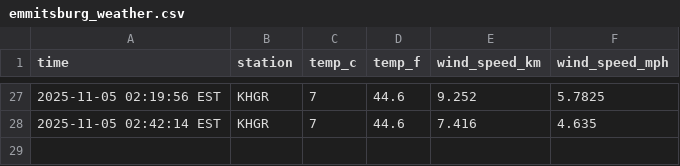
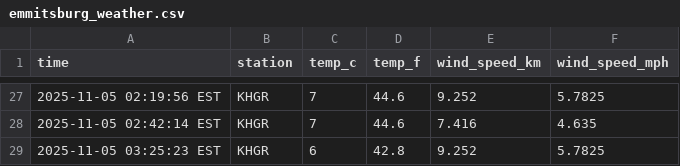
Before and after one commit to LukePapayoanou/data-330-emmitsburg-temp, a CSV file: data/emmitsburg_weather.csv, drawn as a sheet; only a part is shown, gaps mark what is left out.

```diff
--- a/data/emmitsburg_weather.csv
+++ b/data/emmitsburg_weather.csv
@@ -28 +28,2 @@ time,station,temp_c,temp_f,wind_speed_km,wind_speed_mph
 2025-11-05 02:42:14 EST,KHGR,7,44.6,7.416,4.635
+2025-11-05 03:25:23 EST,KHGR,6,42.8,9.252,5.7825
```
